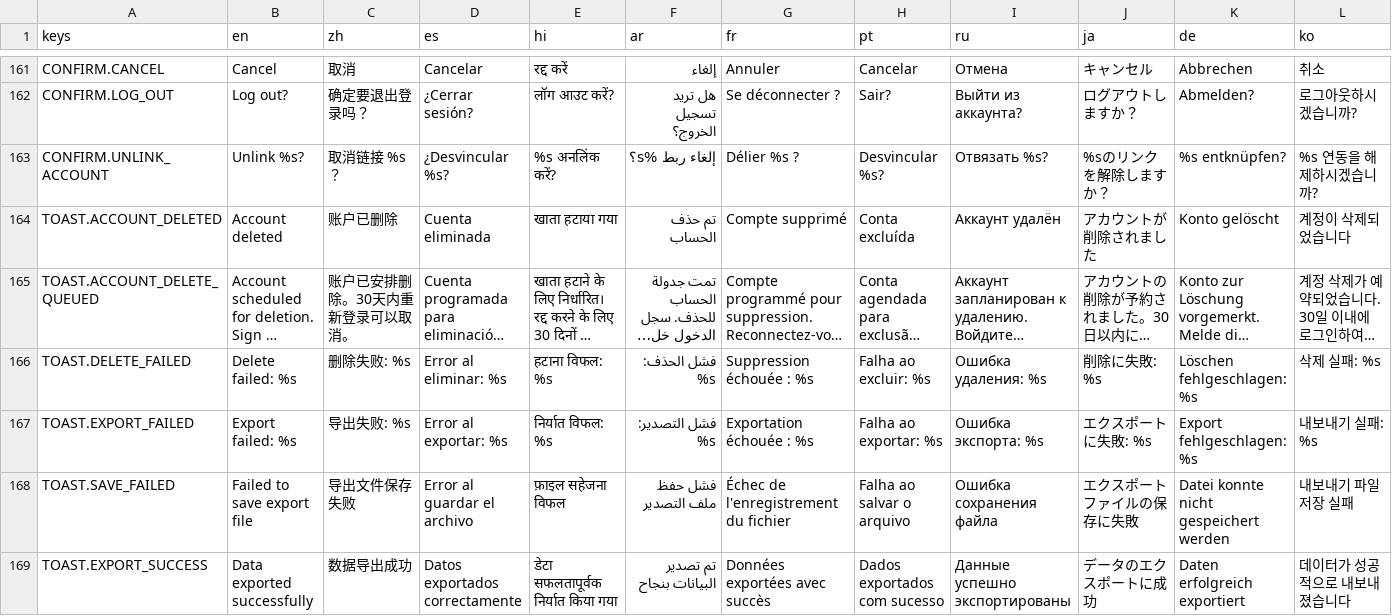
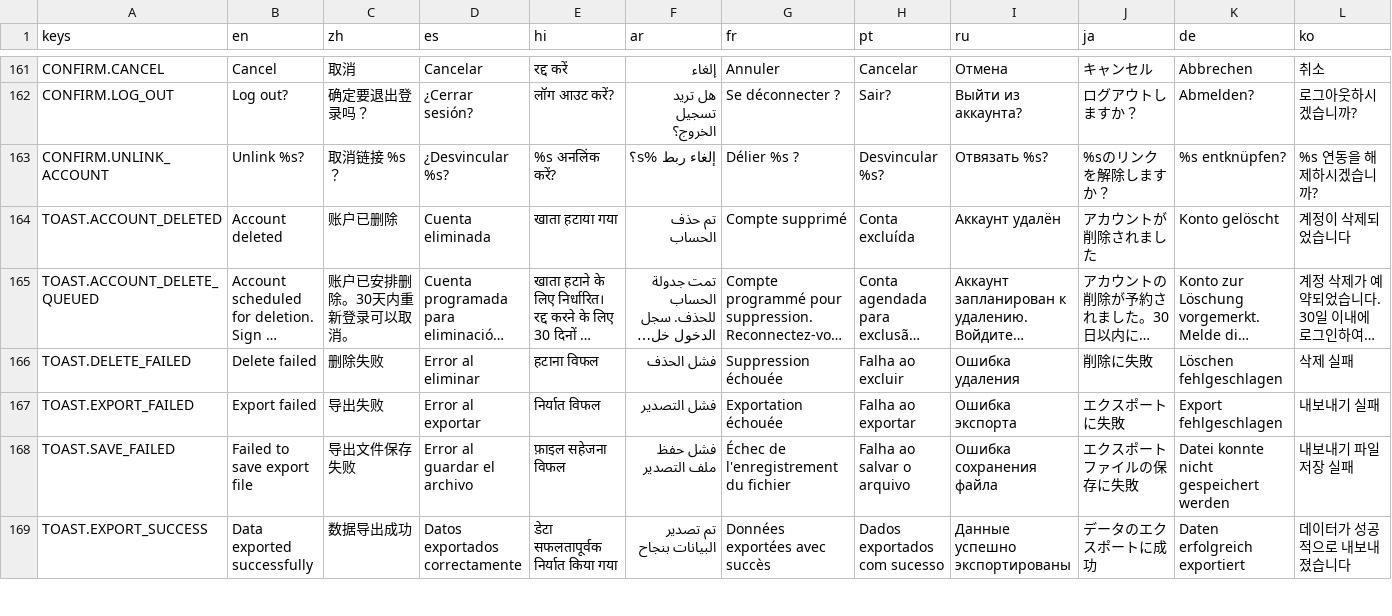
Before and after one commit to SnoringCatGames/hopnbop, a CSV file: translations/ui_translations.csv, drawn as a sheet; only a part is shown, gaps mark what is left out; long unchanged cells end in …; the diff covers the shown part only; the diff names each change by its address in the sheet, - before the commit and + after, or states it on an @@ line.

Commit message:
H18+H31: no raw SDK error text in toasts; credits labels translated
ToastOverlay.player_error_text maps SDK failures (Not authenticated -> the sign-out line, everything else generic); the raw string stays in the log. Export/delete toasts drop the interpolated diagnostic; friends, blocked-users and recent-players panels only toast their own load's failure, so background polls are silent; party lobby and game-over friend actions map too. Credits screen headers (title, Made by, Sound, Project management, Playtesters, Thanks) are CREDITS.* keys in all 13 locales; TOAST.OPERATION_FAILED added likewise. i18n suite 16/16.

Muse-Session: 01a1896a-694b-77a2-a967-0726af979595

```diff
--- a/translations/ui_translations.csv
+++ b/translations/ui_translations.csv
-B166 (en): Delete failed: %s
+B166 (en): Delete failed
-C166 (zh): 删除失败: %s
+C166 (zh): 删除失败
-D166 (es): Error al eliminar: %s
+D166 (es): Error al eliminar
-E166 (hi): हटाना विफल: %s
+E166 (hi): हटाना विफल
-F166 (ar): فشل الحذف: %s
+F166 (ar): فشل الحذف
-G166 (fr): Suppression échouée : %s
+G166 (fr): Suppression échouée
-H166 (pt): Falha ao excluir: %s
+H166 (pt): Falha ao excluir
-I166 (ru): Ошибка удаления: %s
+I166 (ru): Ошибка удаления
-J166 (ja): 削除に失敗: %s
+J166 (ja): 削除に失敗
-K166 (de): Löschen fehlgeschlagen: %s
+K166 (de): Löschen fehlgeschlagen
-L166 (ko): 삭제 실패: %s
+L166 (ko): 삭제 실패
-B167 (en): Export failed: %s
+B167 (en): Export failed
-C167 (zh): 导出失败: %s
+C167 (zh): 导出失败
-D167 (es): Error al exportar: %s
+D167 (es): Error al exportar
-E167 (hi): निर्यात विफल: %s
+E167 (hi): निर्यात विफल
-F167 (ar): فشل التصدير: %s
+F167 (ar): فشل التصدير
-G167 (fr): Exportation échouée : %s
+G167 (fr): Exportation échouée
-H167 (pt): Falha ao exportar: %s
+H167 (pt): Falha ao exportar
-I167 (ru): Ошибка экспорта: %s
+I167 (ru): Ошибка экспорта
-J167 (ja): エクスポートに失敗: %s
+J167 (ja): エクスポートに失敗
-K167 (de): Export fehlgeschlagen: %s
+K167 (de): Export fehlgeschlagen
-L167 (ko): 내보내기 실패: %s
+L167 (ko): 내보내기 실패
```
Also changed, not shown: 7 added rows and 17 edited cells elsewhere in this file, 23 other files.
